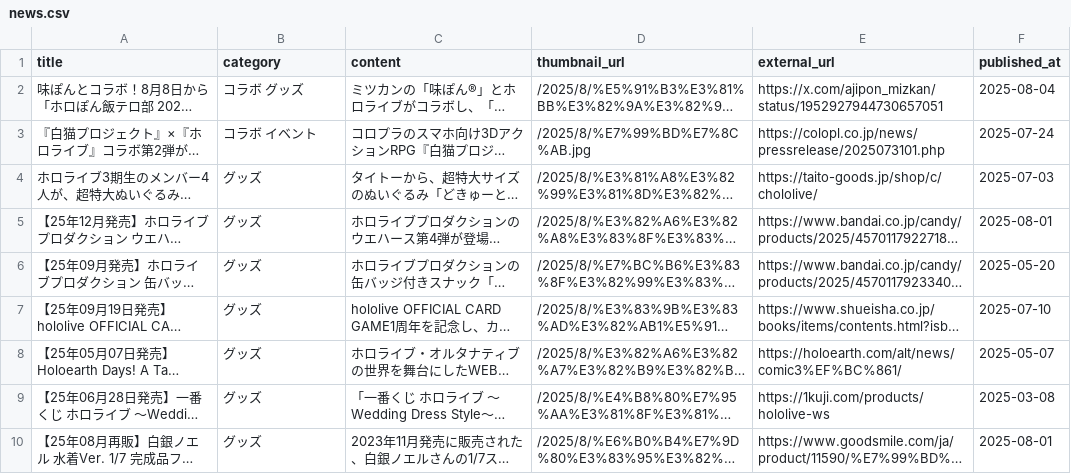
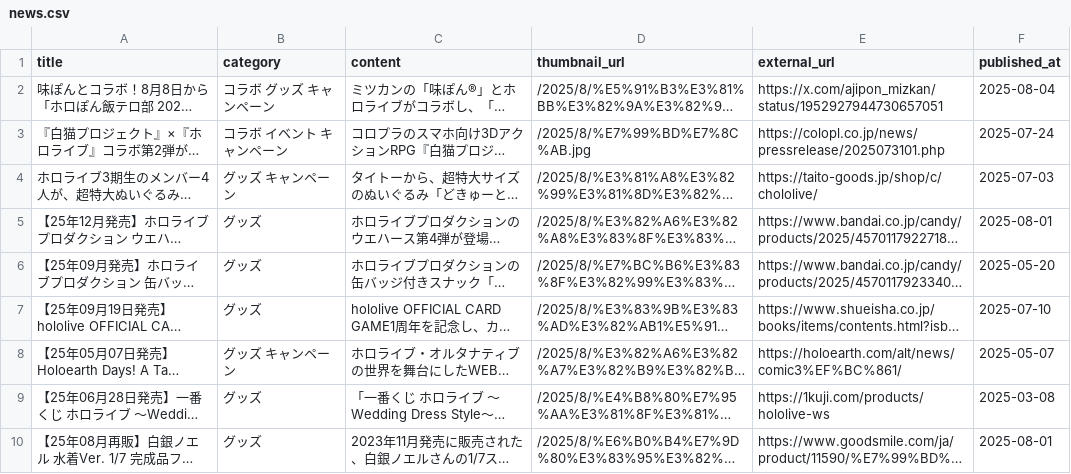
Before and after one commit to wtnb-yk/shirogane-holy-knights, a CSV file: tools/scripts/csv/news.csv (was tools/scripts/news.csv), drawn as a sheet; only a part is shown; long unchanged cells end in …; the diff names each change by its address in the sheet, - before the commit and + after, or states it on an @@ line.

Commit message:
feat: simplify news importer usage and add new news data

```diff
--- a/tools/scripts/news.csv
+++ b/tools/scripts/csv/news.csv
-B2 (category): コラボ グッズ
+B2 (category): コラボ グッズ キャンペーン
-B3 (category): コラボ イベント
+B3 (category): コラボ イベント キャンペーン
-B4 (category): グッズ
+B4 (category): グッズ キャンペーン
-B8 (category): グッズ
+B8 (category): グッズ キャンペーン
```
Also changed, not shown: 2 other files.
